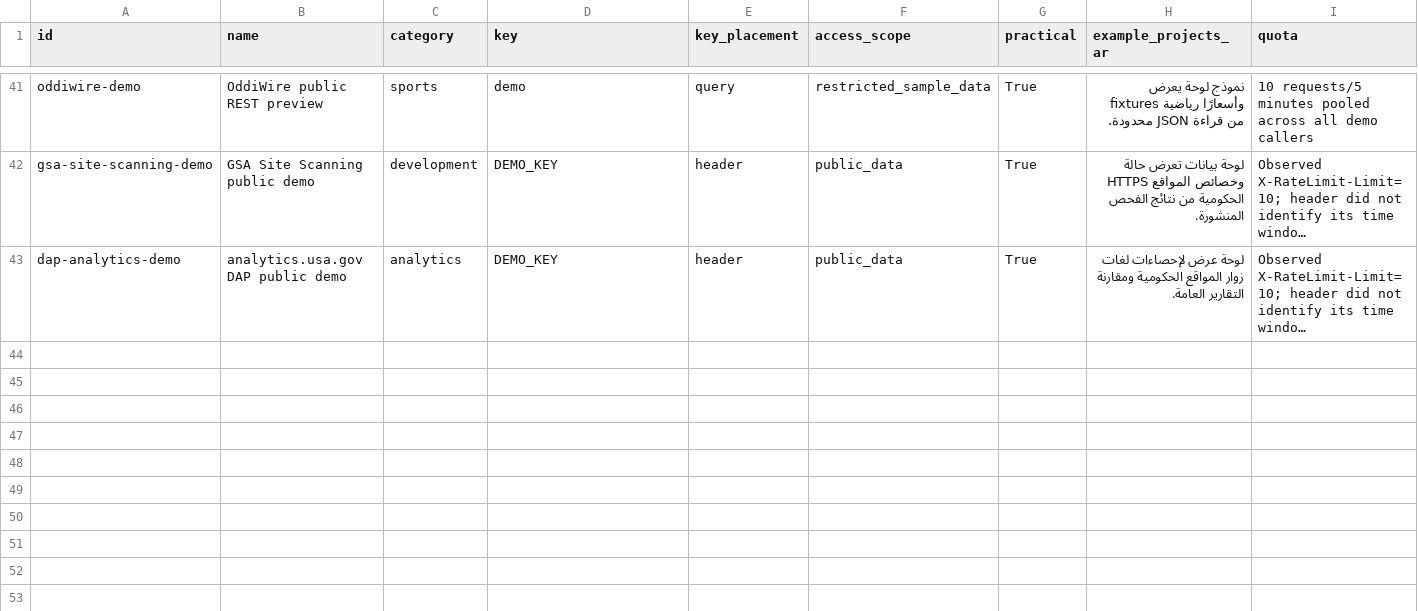
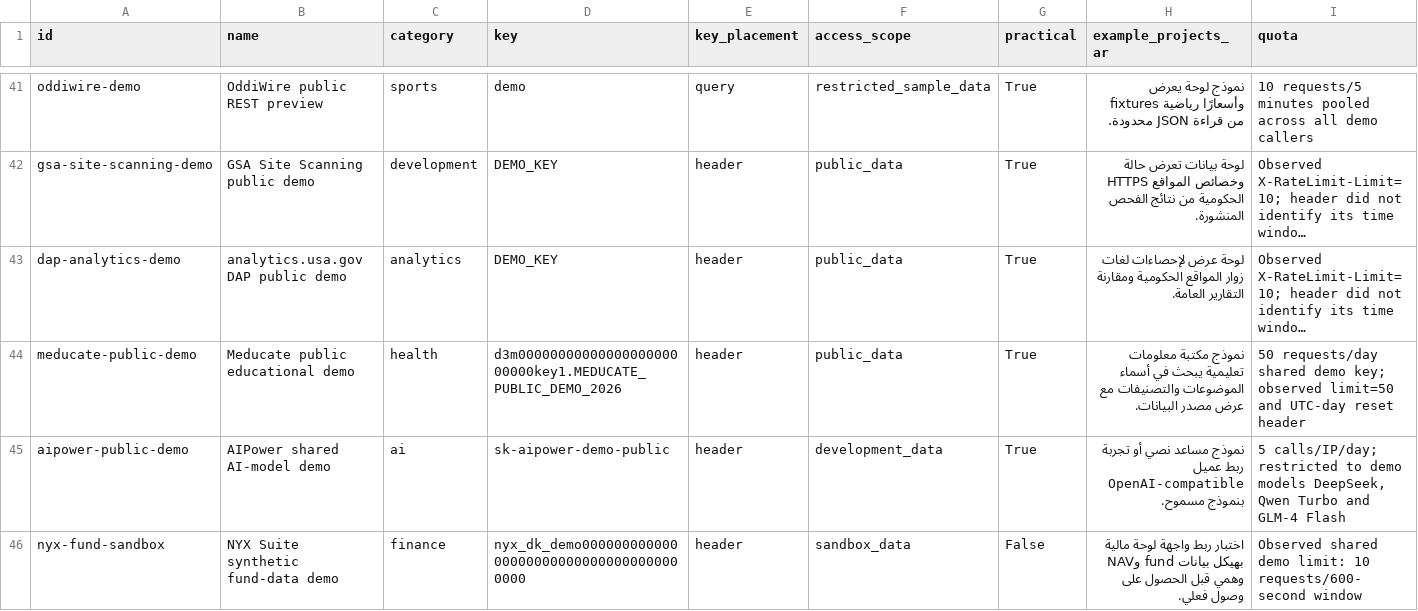
Before and after one commit to qwzx4893-stack/APIsr, a CSV file: data/public-shared-keys.csv, drawn as a sheet; only a part is shown, gaps mark what is left out; long unchanged cells end in …; rows hold the shown columns only; the diff covers the shown part only; the diff names each change by its address in the sheet, - before the commit and + after, or states it on an @@ line.

Commit message:
Add five verified public keys with real-data and sandbox scopes

```diff
--- a/data/public-shared-keys.csv
+++ b/data/public-shared-keys.csv
+row 44: meducate-public-demo | Meducate public educational demo | health | d3m0000000000000000000000000key1.MEDUCATE_PUBLIC_DEMO_2026 | header | public_data | True | نموذج مكتبة معلومات تعليمية يبحث في أسماء الموضوعات والتصنيفات مع عرض مصدر البيانات. | 50 requests/day shared demo key; observed limit=50 and UTC-day reset header
+row 45: aipower-public-demo | AIPower shared AI-model demo | ai | sk-aipower-demo-public | header | development_data | True | نموذج مساعد نصي أو تجربة ربط عميل OpenAI-compatible بنموذج مسموح. | 5 calls/IP/day; restricted to demo models DeepSeek, Qwen Turbo and GLM-4 Flash
+row 46: nyx-fund-sandbox | NYX Suite synthetic fund-data demo | finance | nyx_dk_demo000000000000000000000000000000000000000 | header | sandbox_data | False | اختبار ربط واجهة لوحة مالية بهيكل بيانات fund وNAV وهمي قبل الحصول على وصول فعلي. | Observed shared demo limit: 10 requests/600-second window
```
Also changed, not shown: 2 added rows elsewhere in this file, 11 other files.
